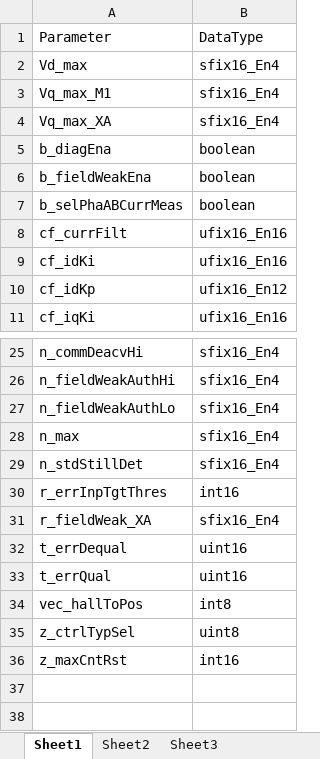
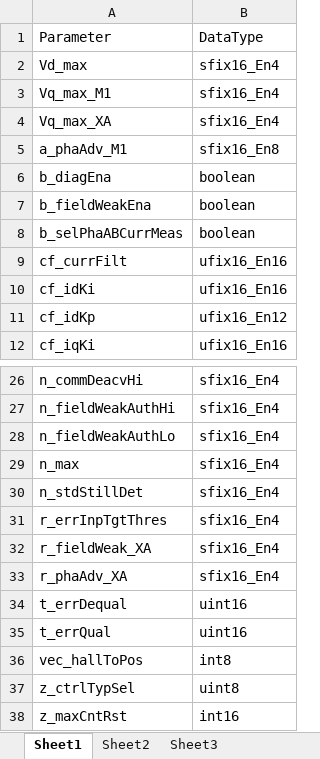
Before and after one commit to EFeru/hoverboard-firmware-hack-FOC, an Excel workbook: 01_Matlab/03_CreateParamTable/tableParamType.xlsx, sheet Sheet1, drawn as a sheet; only a part is shown, gaps mark what is left out; values as stored, in another font and other column widths than the file's, no borders; addresses are those after the commit; the diff names each change by its address in the sheet, - before the commit and + after, or states it on an @@ line.

```diff
--- a/01_Matlab/03_CreateParamTable/tableParamType.xlsx (sheet Sheet1)
+++ b/01_Matlab/03_CreateParamTable/tableParamType.xlsx (sheet Sheet1)
+row 5: a_phaAdv_M1 | sfix16_En8
-B31: int16
+B31: sfix16_En4
+row 33: r_phaAdv_XA | sfix16_En4
```
Also changed, not shown: sheet Sheet2, 14 other files.
